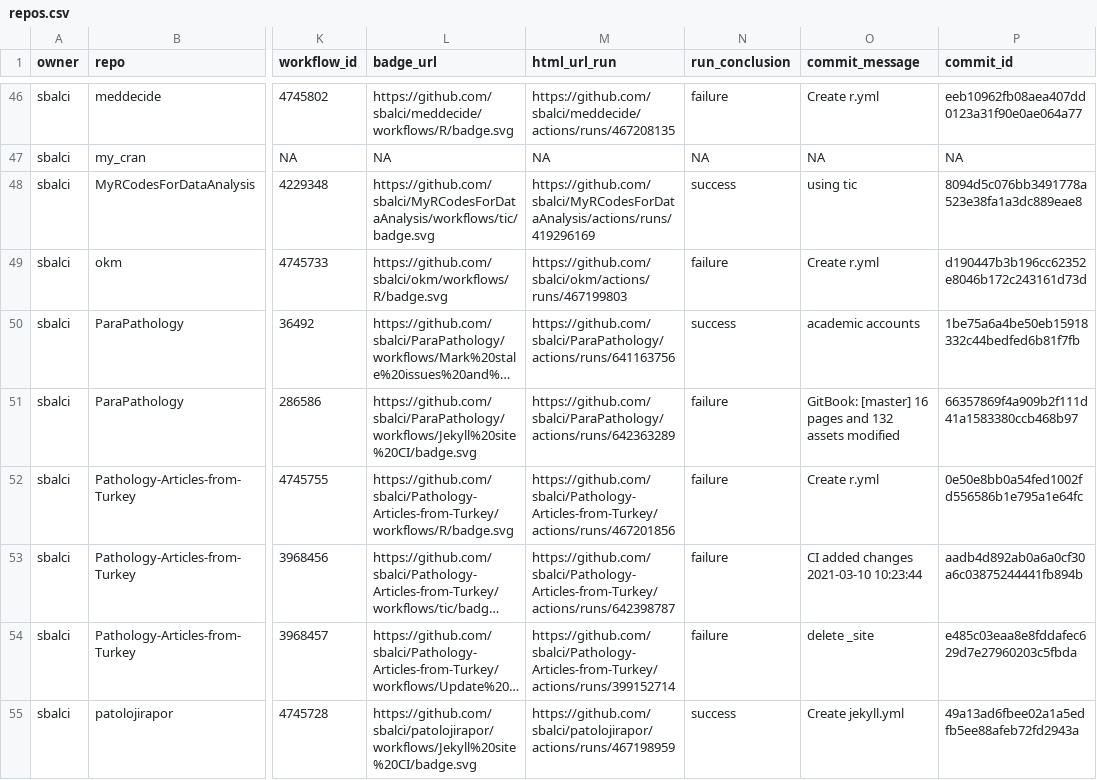
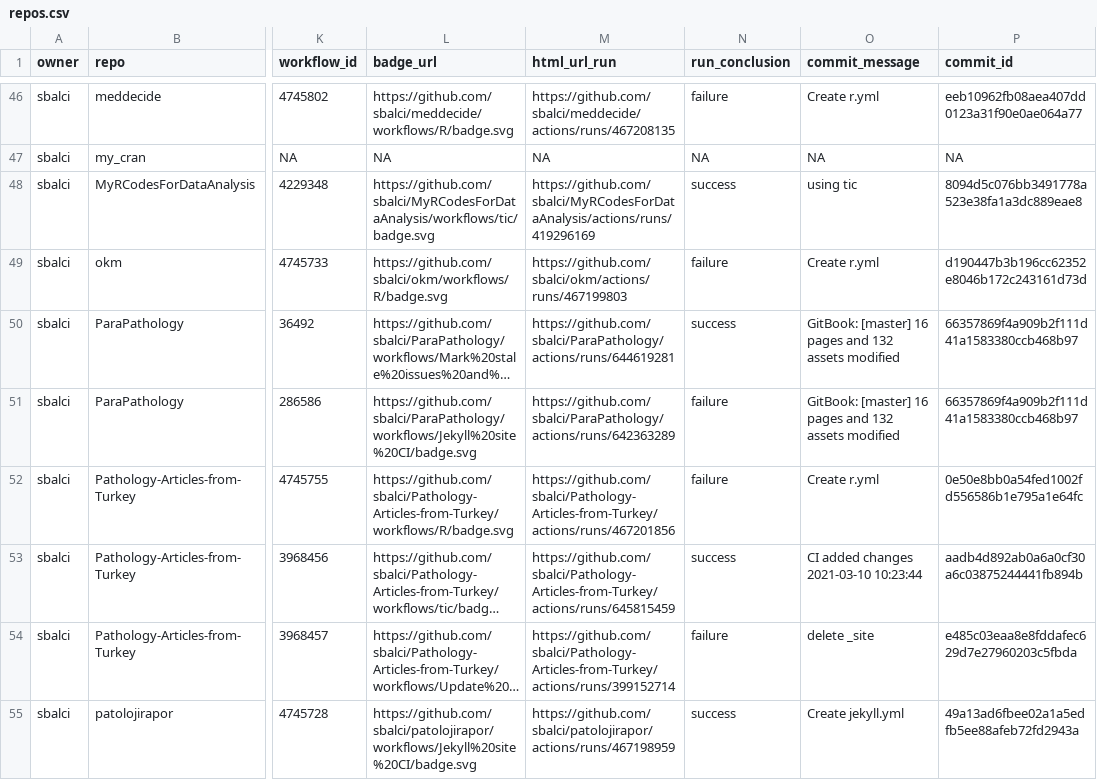
Before and after one commit to sbalci/status, a CSV file: repos.csv, drawn as a sheet; only a part is shown, gaps mark what is left out; long unchanged cells end in …; the diff names each change by its address in the sheet, - before the commit and + after, or states it on an @@ line.

```diff
--- a/repos.csv
+++ b/repos.csv
-M50 (html_url_run): https://github.com/sbalci/ParaPathology/actions/runs/641163756
+M50 (html_url_run): https://github.com/sbalci/ParaPathology/actions/runs/644619281
-O50 (commit_message): academic accounts
+O50 (commit_message): GitBook: [master] 16 pages and 132 assets modified
-P50 (commit_id): 1be75a6a4be50eb15918332c44bedfed6b81f7fb
+P50 (commit_id): 66357869f4a909b2f111d41a1583380ccb468b97
-M53 (html_url_run): https://github.com/sbalci/Pathology-Articles-from-Turkey/actions/runs/642398787
+M53 (html_url_run): https://github.com/sbalci/Pathology-Articles-from-Turkey/actions/runs/645815459
-N53 (run_conclusion): failure
+N53 (run_conclusion): success
```
Also changed, not shown: 1 other file.
